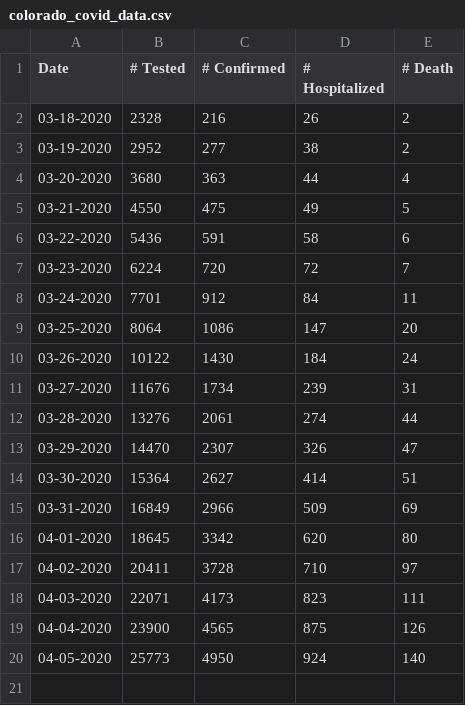
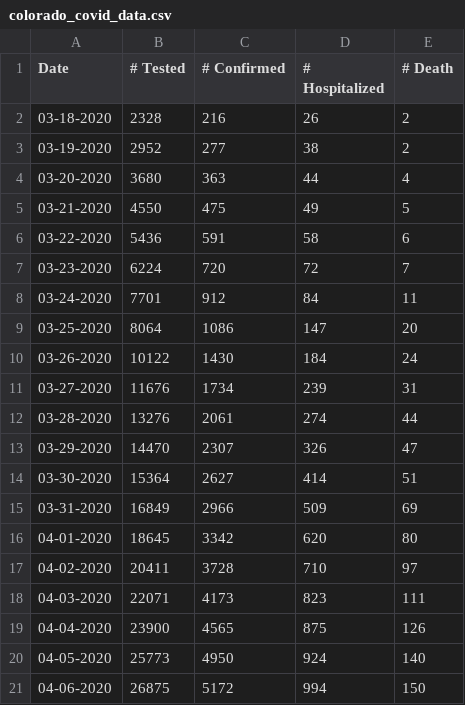
Before and after one commit to dmrickert/colorado_covid_trends, a CSV file: data/colorado_covid_data.csv, drawn as a sheet.

Commit message:
New data for apr 6th

```diff
--- a/data/colorado_covid_data.csv
+++ b/data/colorado_covid_data.csv
@@ -20 +20,2 @@
 04-05-2020,25773,4950,924,140
+04-06-2020,26875,5172,994,150
```
